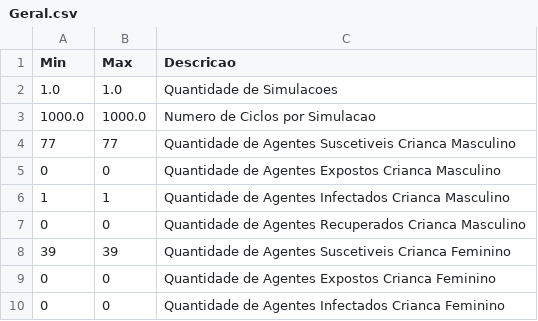
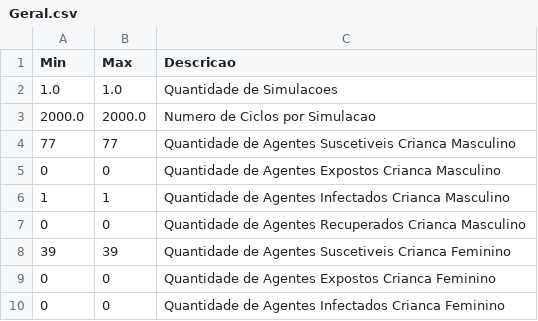
Before and after one commit to EpidemiologiaLCAS/SEIRS_64bits, a CSV file: Entradas/MonteCarlo_0/Geral.csv, drawn as a sheet; only a part is shown.

```diff
--- a/Entradas/MonteCarlo_0/Geral.csv
+++ b/Entradas/MonteCarlo_0/Geral.csv
@@ -2,3 +2,3 @@ Min;Max;Descricao
 1.0;1.0;Quantidade de Simulacoes
-1000.0;1000.0;Numero de Ciclos por Simulacao
+2000.0;2000.0;Numero de Ciclos por Simulacao
 77;77;Quantidade de Agentes Suscetiveis Crianca Masculino
```
Also changed, not shown: 7 other files.
